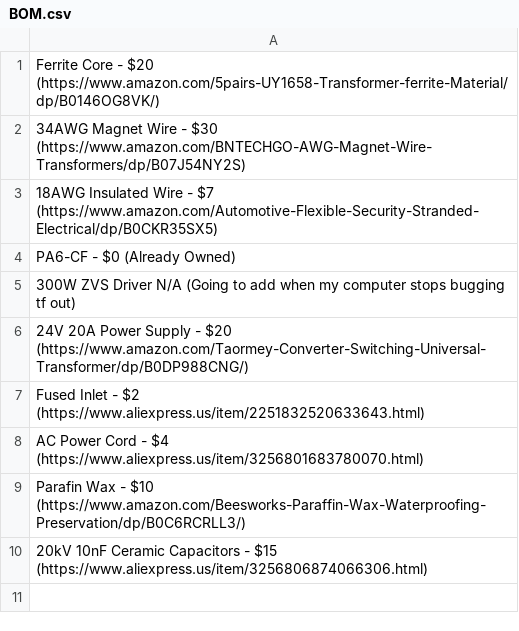
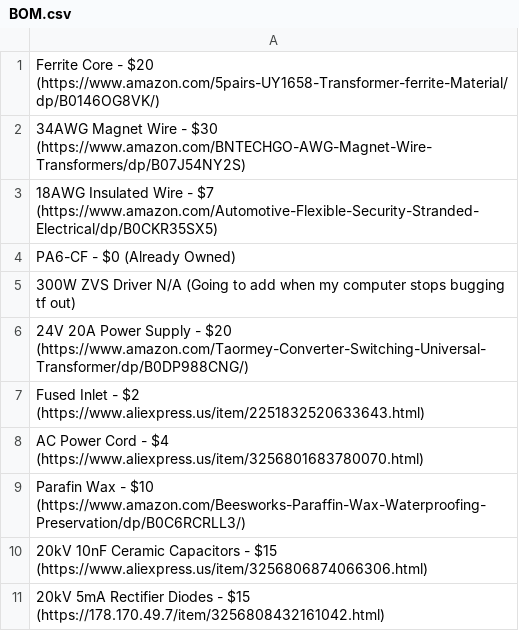
Before and after one commit to Firestorm108/High-Voltage-Power-Supply, a CSV file: BOM.csv, drawn as a sheet.

Commit message:
Update BOM.csv

```diff
--- a/BOM.csv
+++ b/BOM.csv
@@ -10 +10,2 @@ Parafin Wax - $10 (https://www.amazon.com/Beesworks-Paraffin-Wax-Waterproofing-P
 20kV 10nF Ceramic Capacitors - $15 (https://www.aliexpress.us/item/3256806874066306.html)
+20kV 5mA Rectifier Diodes - $15 (https://178.170.49.7/item/3256808432161042.html)
```
